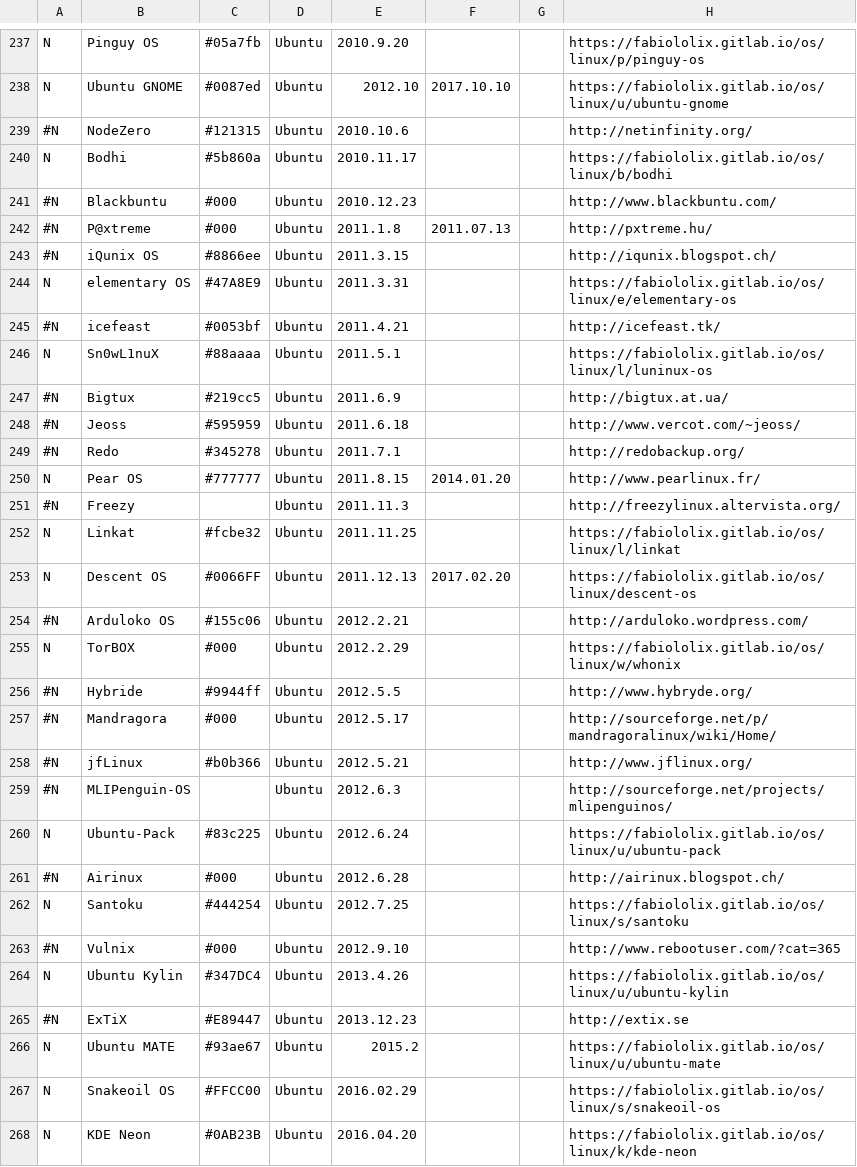
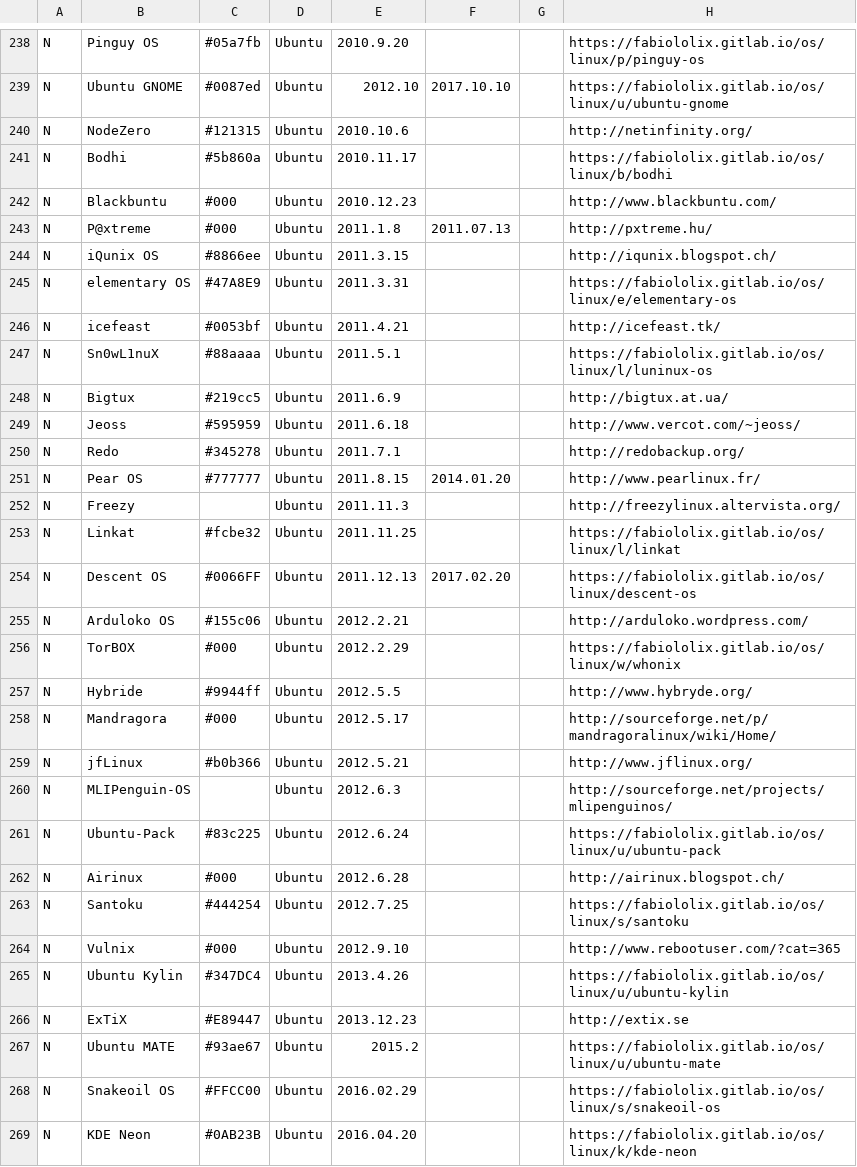
Before and after one commit to OkayPJ/LinuxTimeline-DWiki, a CSV file: ldt.csv, drawn as a sheet; only a part is shown, gaps mark what is left out; addresses are those after the commit; the diff covers the shown part only; the diff names each change by its address in the sheet, - before the commit and + after, or states it on an @@ line.

Commit message:
移除短期发行版的注释

```diff
--- a/ldt.csv
+++ b/ldt.csv
-A240: #N
+A240: N
-A242:A244: #N
+A242:A244: N
-A246: #N
+A246: N
-A248:A250: #N
+A248:A250: N
-A252: #N
+A252: N
-A255: #N
+A255: N
-A257:A260: #N
+A257:A260: N
-A262: #N
+A262: N
-A264: #N
+A264: N
-A266: #N
+A266: N
```
Also changed, not shown: 1 added row and 92 edited cells elsewhere in this file.
